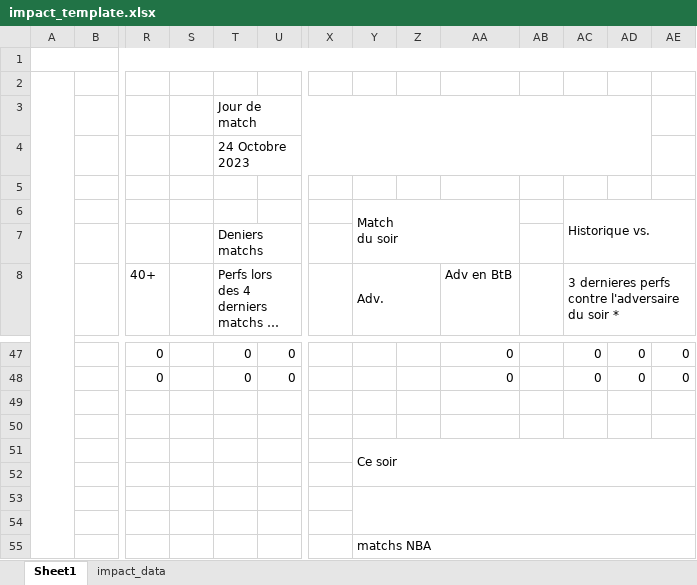
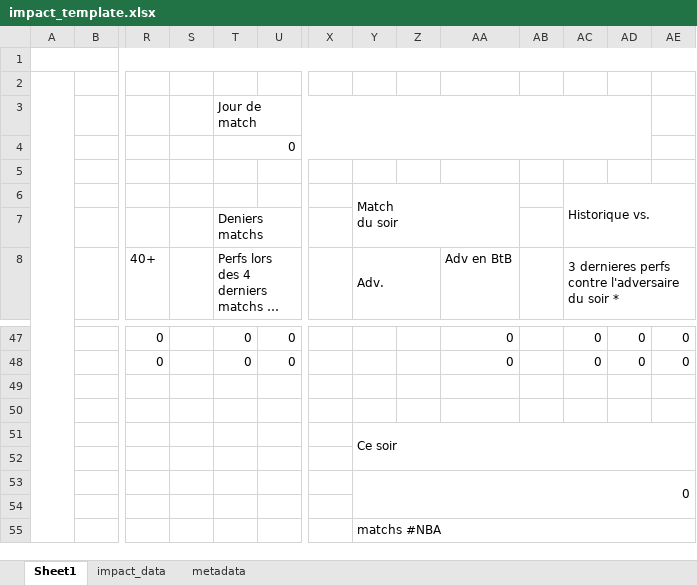
Before and after one commit to vincentoliveira/ttlf_impact, an Excel workbook: impact_template.xlsx, sheet Sheet1, drawn as a sheet; only a part is shown, gaps mark what is left out; long unchanged cells end in …; values as stored, in another font and other column widths than the file's, no cell formats; conditional formats not drawn; removed rows and columns are numbered as before the commit, all else as after; rows hold the shown columns only; the diff names each change by its address in the sheet, - before the commit and + after, or states it on an @@ line.

```diff
--- a/impact_template.xlsx (sheet Sheet1)
+++ b/impact_template.xlsx (sheet Sheet1)
+sheet tab: metadata
-T4: 24 Octobre 2023
+T4: 0
+row 53:  |  |  |  |  |  |  | 0
-Y53:AE54 merged
-row 54: (empty)
-Y55 (Adv.): matchs NBA
+Y55 (Adv.): matchs #NBA
```
Also changed, not shown: sheet impact_data, cell formats, 3 other files.
